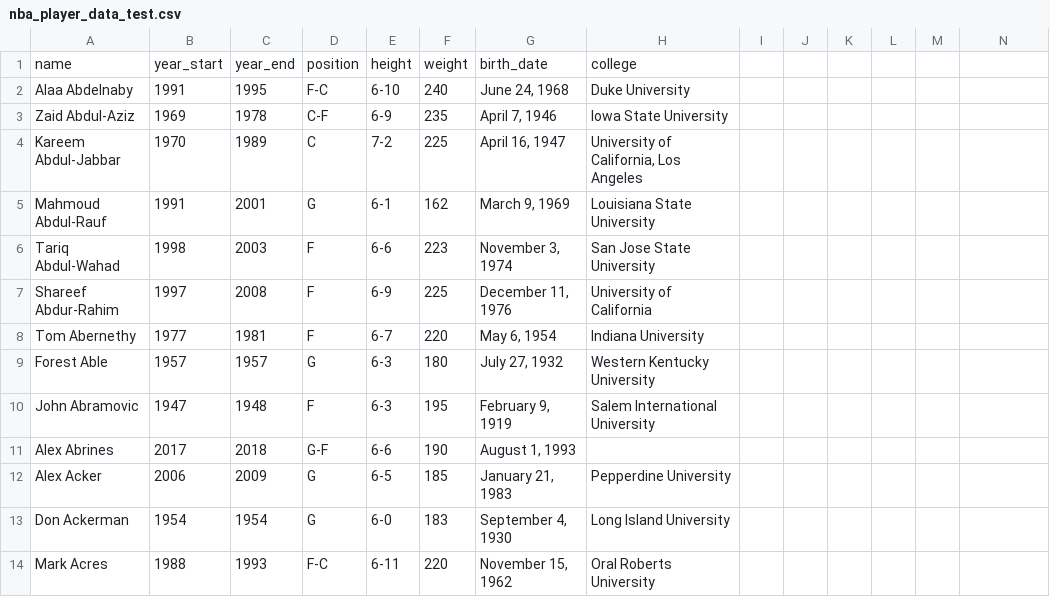
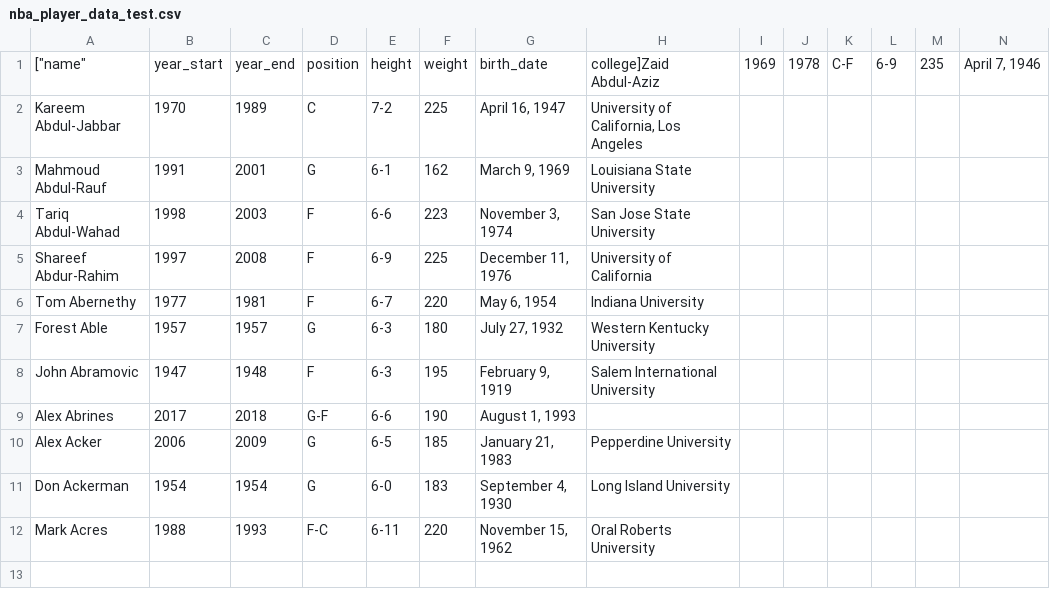
Before and after one commit to yogimathius/my_sqlite, a CSV file: nba_player_data_test.csv, drawn as a sheet; only a part is shown; removed rows and columns are numbered as before the commit, all else as after; rows hold the shown columns only; the diff names each change by its address in the sheet, - before the commit and + after, or states it on an @@ line.

```diff
--- a/nba_player_data_test.csv
+++ b/nba_player_data_test.csv
-row 1: name | year_start | year_end | position | height | weight | birth_date | college
-row 2: Alaa Abdelnaby | 1991 | 1995 | F-C | 6-10 | 240 | June 24, 1968 | Duke University
-row 3: Zaid Abdul-Aziz | 1969 | 1978 | C-F | 6-9 | 235 | April 7, 1946 | Iowa State University
+row 1: ["name" | year_start | year_end | position | height | weight | birth_date | college]Zaid Abdul-Aziz | 1969 | 1978 | C-F | 6-9 | 235 | April 7, 1946
```
Also changed, not shown: 1 other file.
